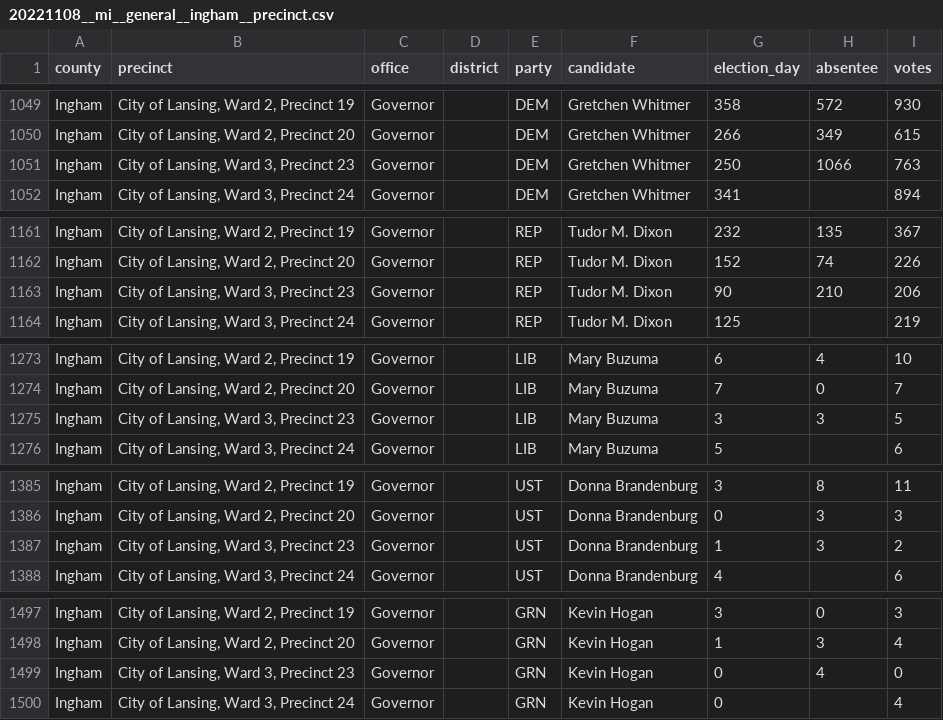
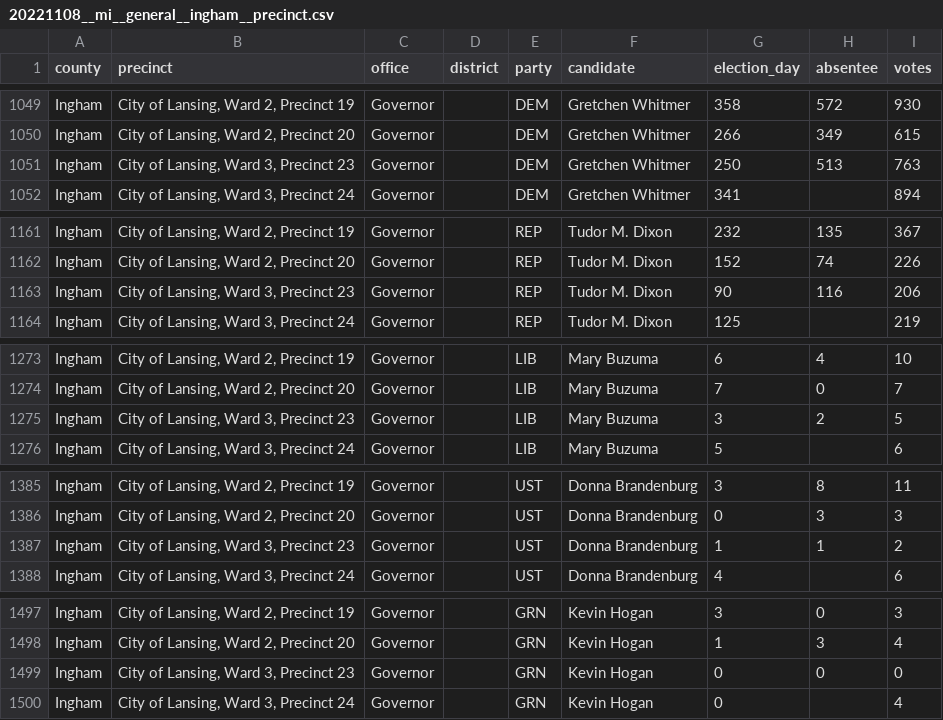
Before and after one commit to openelections/openelections-data-mi, a CSV file: 2022/counties/20221108__mi__general__ingham__precinct.csv, drawn as a sheet; only a part is shown, gaps mark what is left out.

Commit message:
fixed vote counts in Ingham precinct for governor

```diff
--- a/2022/counties/20221108__mi__general__ingham__precinct.csv
+++ b/2022/counties/20221108__mi__general__ingham__precinct.csv
@@ -1050,3 +1050,3 @@ Ingham,"City of Lansing, Ward 2, Precinct 19",Governor,,DEM,Gretchen Whitmer,358
 Ingham,"City of Lansing, Ward 2, Precinct 20",Governor,,DEM,Gretchen Whitmer,266,349,615
-Ingham,"City of Lansing, Ward 3, Precinct 23",Governor,,DEM,Gretchen Whitmer,250,1066,763
+Ingham,"City of Lansing, Ward 3, Precinct 23",Governor,,DEM,Gretchen Whitmer,250,513,763
 Ingham,"City of Lansing, Ward 3, Precinct 24",Governor,,DEM,Gretchen Whitmer,341,,894
@@ -1162,3 +1162,3 @@ Ingham,"City of Lansing, Ward 2, Precinct 19",Governor,,REP,Tudor M. Dixon,232,1
 Ingham,"City of Lansing, Ward 2, Precinct 20",Governor,,REP,Tudor M. Dixon,152,74,226
-Ingham,"City of Lansing, Ward 3, Precinct 23",Governor,,REP,Tudor M. Dixon,90,210,206
+Ingham,"City of Lansing, Ward 3, Precinct 23",Governor,,REP,Tudor M. Dixon,90,116,206
 Ingham,"City of Lansing, Ward 3, Precinct 24",Governor,,REP,Tudor M. Dixon,125,,219
@@ -1274,3 +1274,3 @@ Ingham,"City of Lansing, Ward 2, Precinct 19",Governor,,LIB,Mary Buzuma,6,4,10
 Ingham,"City of Lansing, Ward 2, Precinct 20",Governor,,LIB,Mary Buzuma,7,0,7
-Ingham,"City of Lansing, Ward 3, Precinct 23",Governor,,LIB,Mary Buzuma,3,3,5
+Ingham,"City of Lansing, Ward 3, Precinct 23",Governor,,LIB,Mary Buzuma,3,2,5
 Ingham,"City of Lansing, Ward 3, Precinct 24",Governor,,LIB,Mary Buzuma,5,,6
@@ -1386,3 +1386,3 @@ Ingham,"City of Lansing, Ward 2, Precinct 19",Governor,,UST,Donna Brandenburg,3,
 Ingham,"City of Lansing, Ward 2, Precinct 20",Governor,,UST,Donna Brandenburg,0,3,3
-Ingham,"City of Lansing, Ward 3, Precinct 23",Governor,,UST,Donna Brandenburg,1,3,2
+Ingham,"City of Lansing, Ward 3, Precinct 23",Governor,,UST,Donna Brandenburg,1,1,2
 Ingham,"City of Lansing, Ward 3, Precinct 24",Governor,,UST,Donna Brandenburg,4,,6
@@ -1498,3 +1498,3 @@ Ingham,"City of Lansing, Ward 2, Precinct 19",Governor,,GRN,Kevin Hogan,3,0,3
 Ingham,"City of Lansing, Ward 2, Precinct 20",Governor,,GRN,Kevin Hogan,1,3,4
-Ingham,"City of Lansing, Ward 3, Precinct 23",Governor,,GRN,Kevin Hogan,0,4,0
+Ingham,"City of Lansing, Ward 3, Precinct 23",Governor,,GRN,Kevin Hogan,0,0,0
 Ingham,"City of Lansing, Ward 3, Precinct 24",Governor,,GRN,Kevin Hogan,0,,4
```
